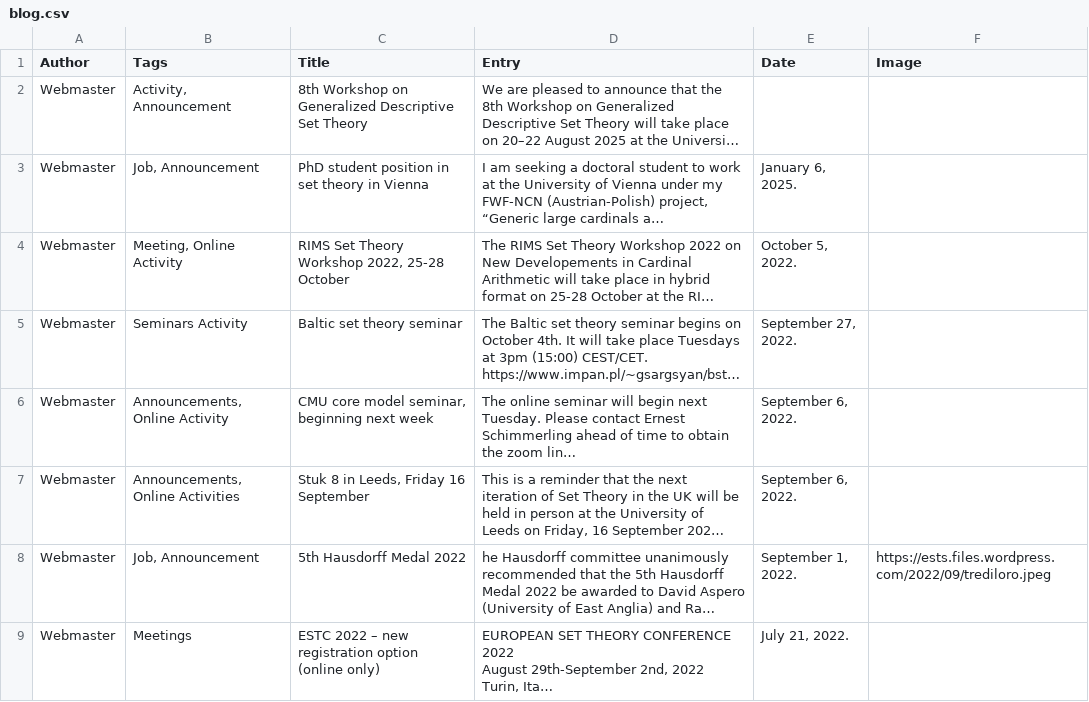
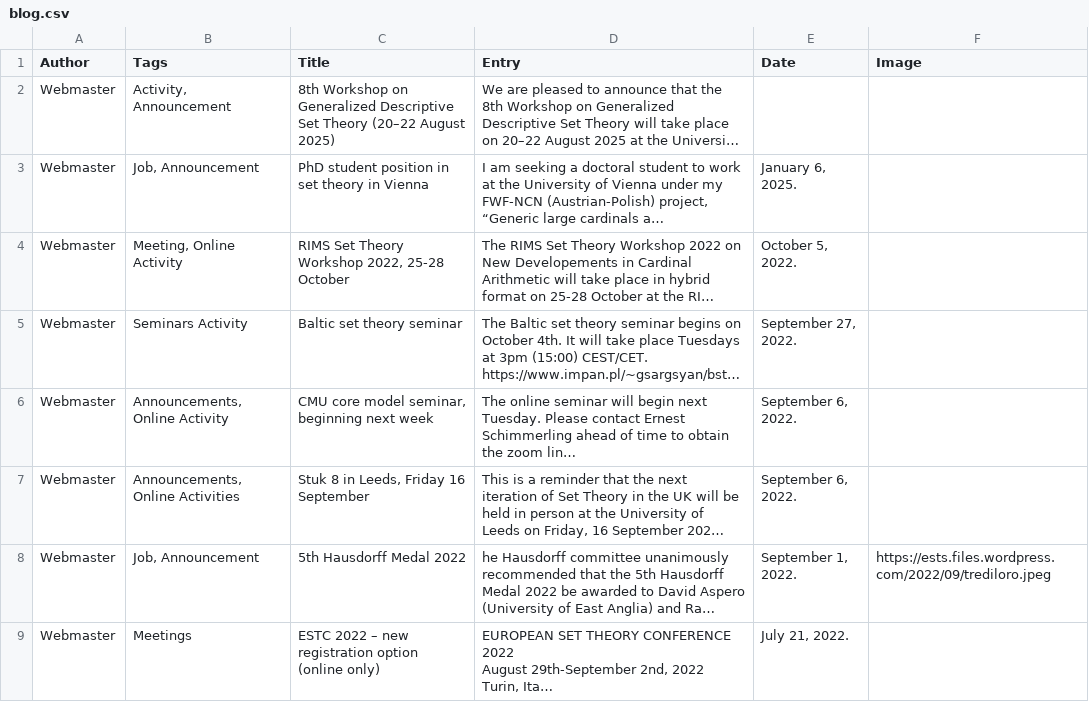
Before and after one commit to europeansettheory/europeansettheory.github.io, a CSV file: blog.csv, drawn as a sheet; long unchanged cells end in …; the diff names each change by its address in the sheet, - before the commit and + after, or states it on an @@ line.

Commit message:
Update blog.csv

```diff
--- a/blog.csv
+++ b/blog.csv
-C2 (Title): …Set Theory
+C2 (Title): …Set Theory (20–22 August 2025)
```
